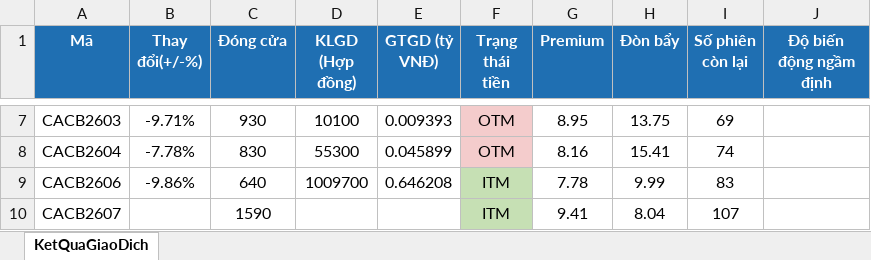
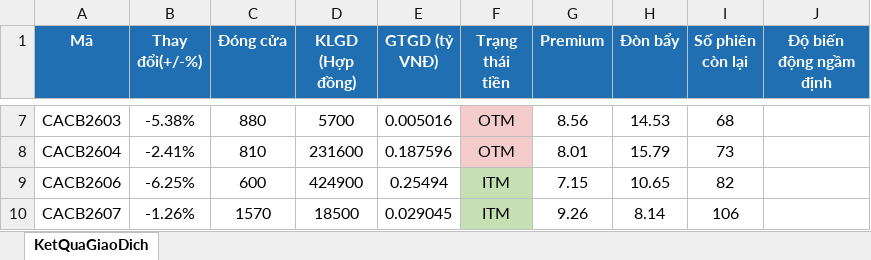
Before and after one commit to FTU-kudo/Vietstock_CW_bot, an Excel workbook: docs/downloads/KetQuaGiaoDich_latest.xlsx, sheet KetQuaGiaoDich, drawn as a sheet; only a part is shown, gaps mark what is left out; values as stored, in another font and other column widths than the file's, no borders; the diff covers the shown part only; the diff names each change by its address in the sheet, - before the commit and + after, or states it on an @@ line.

```diff
--- a/docs/downloads/KetQuaGiaoDich_latest.xlsx (sheet KetQuaGiaoDich)
+++ b/docs/downloads/KetQuaGiaoDich_latest.xlsx (sheet KetQuaGiaoDich)
-B7 (Thay đổi(+/-%)): -9.71%
+B7 (Thay đổi(+/-%)): -5.38%
-C7 (Đóng cửa): 930
+C7 (Đóng cửa): 880
-D7 (KLGD (Hợp đồng)): 10100
+D7 (KLGD (Hợp đồng)): 5700
-E7 (GTGD (tỷ VNĐ)): 0.009393
+E7 (GTGD (tỷ VNĐ)): 0.005016
-G7 (Premium): 8.95
+G7 (Premium): 8.56
-H7 (Đòn bẩy): 13.75
+H7 (Đòn bẩy): 14.53
-I7 (Số phiên còn lại): 69
+I7 (Số phiên còn lại): 68
-B8 (Thay đổi(+/-%)): -7.78%
+B8 (Thay đổi(+/-%)): -2.41%
-C8 (Đóng cửa): 830
+C8 (Đóng cửa): 810
-D8 (KLGD (Hợp đồng)): 55300
+D8 (KLGD (Hợp đồng)): 231600
-E8 (GTGD (tỷ VNĐ)): 0.045899
+E8 (GTGD (tỷ VNĐ)): 0.187596
-G8 (Premium): 8.16
+G8 (Premium): 8.01
-H8 (Đòn bẩy): 15.41
+H8 (Đòn bẩy): 15.79
-I8 (Số phiên còn lại): 74
+I8 (Số phiên còn lại): 73
-B9 (Thay đổi(+/-%)): -9.86%
+B9 (Thay đổi(+/-%)): -6.25%
-C9 (Đóng cửa): 640
+C9 (Đóng cửa): 600
-D9 (KLGD (Hợp đồng)): 1009700
+D9 (KLGD (Hợp đồng)): 424900
-E9 (GTGD (tỷ VNĐ)): 0.646208
+E9 (GTGD (tỷ VNĐ)): 0.25494
-G9 (Premium): 7.78
+G9 (Premium): 7.15
-H9 (Đòn bẩy): 9.99
+H9 (Đòn bẩy): 10.65
-I9 (Số phiên còn lại): 83
+I9 (Số phiên còn lại): 82
-B10 (Thay đổi(+/-%)): (empty)
+B10 (Thay đổi(+/-%)): -1.26%
-C10 (Đóng cửa): 1590
+C10 (Đóng cửa): 1570
-D10 (KLGD (Hợp đồng)): (empty)
+D10 (KLGD (Hợp đồng)): 18500
-E10 (GTGD (tỷ VNĐ)): (empty)
+E10 (GTGD (tỷ VNĐ)): 0.029045
-G10 (Premium): 9.41
+G10 (Premium): 9.26
-H10 (Đòn bẩy): 8.04
+H10 (Đòn bẩy): 8.14
-I10 (Số phiên còn lại): 107
+I10 (Số phiên còn lại): 106
```
Also changed, not shown: 1881 edited cells and cell formats elsewhere in this sheet, docs/downloads/ThongTinChungQuyen_latest.xlsx, 2 other files.
